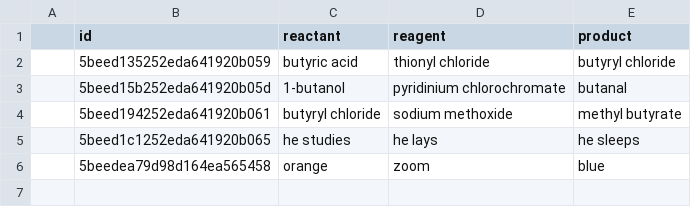
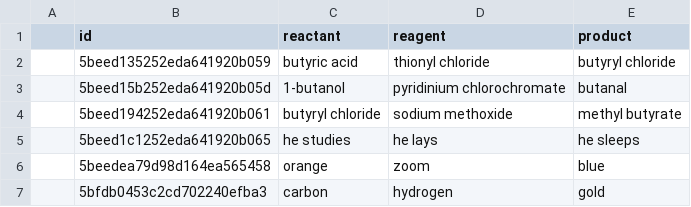
Before and after one commit to mlal123/ChemistryAgainstHumanity, a CSV file: dist/public/reactions.csv, drawn as a sheet; the diff names each change by its address in the sheet, - before the commit and + after, or states it on an @@ line.

```diff
--- a/dist/public/reactions.csv
+++ b/dist/public/reactions.csv
+row 7:  | 5bfdb0453c2cd702240efba3 | carbon | hydrogen | gold
```
Also changed, not shown: 10 other files.
